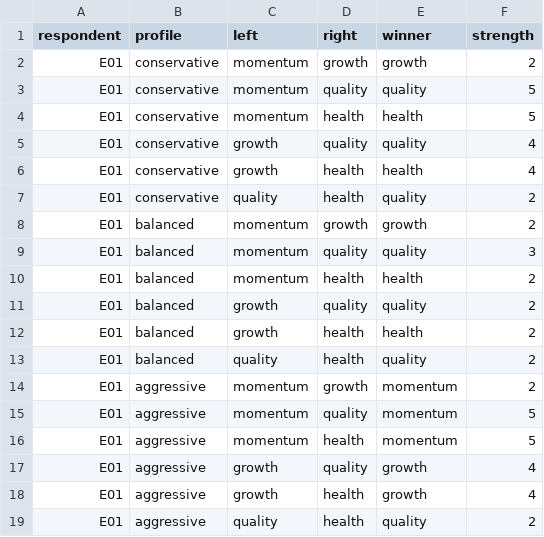
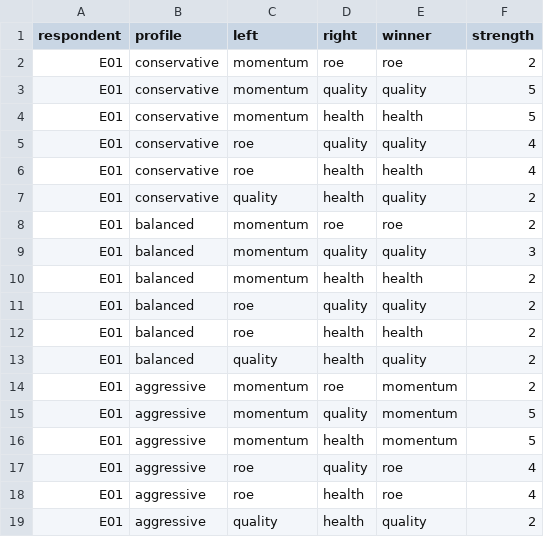
Before and after one commit to pakkaponpoth/datascience-equity-research, a CSV file: research/ahp_responses_template.csv, drawn as a sheet.

```diff
--- a/research/ahp_responses_template.csv
+++ b/research/ahp_responses_template.csv
@@ -1,19 +1,19 @@
 respondent,profile,left,right,winner,strength
-E01,conservative,momentum,growth,growth,2
+E01,conservative,momentum,roe,roe,2
 E01,conservative,momentum,quality,quality,5
 E01,conservative,momentum,health,health,5
-E01,conservative,growth,quality,quality,4
-E01,conservative,growth,health,health,4
+E01,conservative,roe,quality,quality,4
+E01,conservative,roe,health,health,4
 E01,conservative,quality,health,quality,2
-E01,balanced,momentum,growth,growth,2
+E01,balanced,momentum,roe,roe,2
 E01,balanced,momentum,quality,quality,3
 E01,balanced,momentum,health,health,2
-E01,balanced,growth,quality,quality,2
-E01,balanced,growth,health,health,2
+E01,balanced,roe,quality,quality,2
+E01,balanced,roe,health,health,2
 E01,balanced,quality,health,quality,2
-E01,aggressive,momentum,growth,momentum,2
+E01,aggressive,momentum,roe,momentum,2
 E01,aggressive,momentum,quality,momentum,5
 E01,aggressive,momentum,health,momentum,5
-E01,aggressive,growth,quality,growth,4
-E01,aggressive,growth,health,growth,4
+E01,aggressive,roe,quality,roe,4
+E01,aggressive,roe,health,roe,4
 E01,aggressive,quality,health,quality,2
```
Also changed, not shown: 5 other files.
